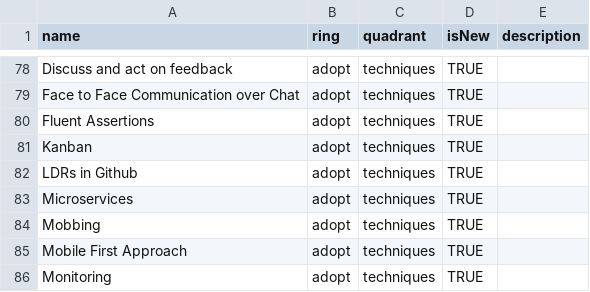
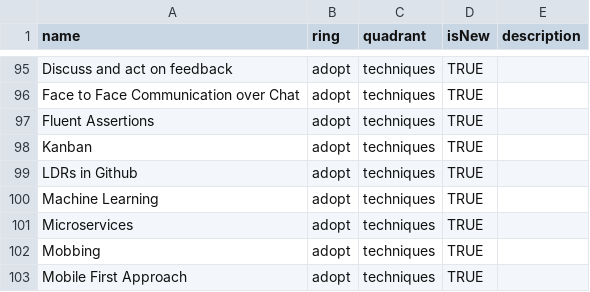
Before and after one commit to zuto/tech-radar, a CSV file: radar.csv, drawn as a sheet; only a part is shown, gaps mark what is left out; the shorter side is filled out with more unchanged rows; the diff covers the shown part only; the diff names each change by its address in the sheet, - before the commit and + after, or states it on an @@ line.

Commit message:
radar refresh, updated to reflect adopted, removed some dups and added new items to radar

```diff
--- a/radar.csv
+++ b/radar.csv
+row 100: Machine Learning | adopt | techniques | TRUE
```
Also changed, not shown: 33 added rows, 8 removed rows and 1 edited cell elsewhere in this file.
